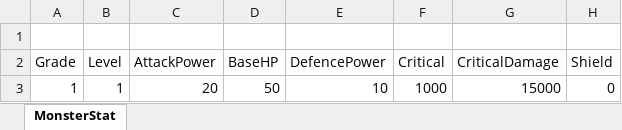
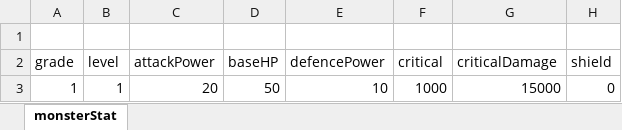
Before and after one commit to dawninthemoon/ProjectM, an Excel workbook: Assets/Tables/monster.xlsx, sheet monsterStat, drawn as a sheet; values as stored, in another font and other column widths than the file's, no borders; the diff names each change by its address in the sheet, - before the commit and + after, or states it on an @@ line.

```diff
--- a/Assets/Tables/monster.xlsx (sheet monsterStat)
+++ b/Assets/Tables/monster.xlsx (sheet monsterStat)
-sheet tab: MonsterStat
+sheet tab: monsterStat
-A2: Grade
+A2: grade
-B2: Level
+B2: level
-C2: AttackPower
+C2: attackPower
-D2: BaseHP
+D2: baseHP
-E2: DefencePower
+E2: defencePower
-F2: Critical
+F2: critical
-G2: CriticalDamage
+G2: criticalDamage
-H2: Shield
+H2: shield
```
Also changed, not shown: Assets/Tables/characterStat.xlsx, Assets/Tables/gacha.xlsx, 30 other files.
